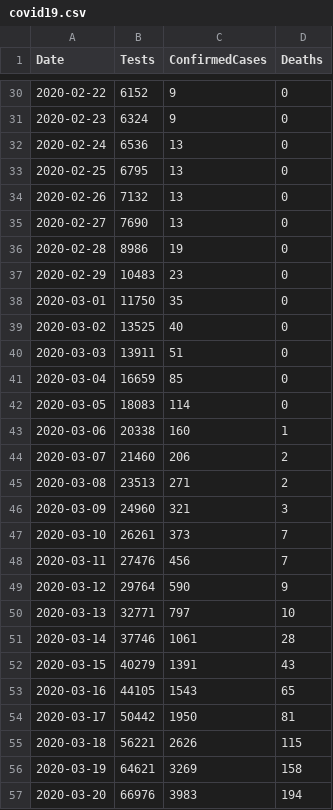
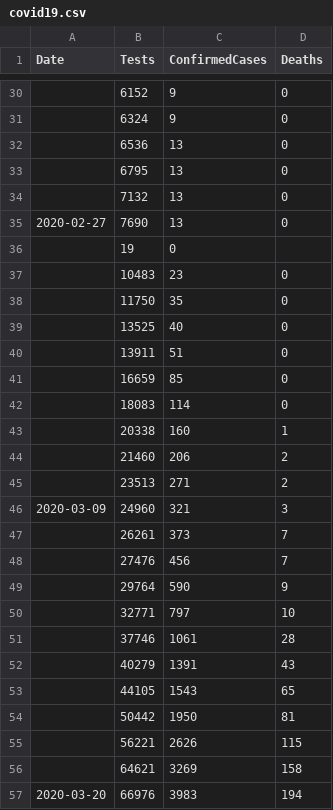
Before and after one commit to Yorkyboy33/final, a CSV file: covid19.csv, drawn as a sheet; only a part is shown, gaps mark what is left out; the diff covers the shown part only.

```diff
--- a/covid19.csv
+++ b/covid19.csv
@@ -30,28 +30,28 @@ Date,Tests,ConfirmedCases,Deaths
-2020-02-22,6152,9,0
-2020-02-23,6324,9,0
-2020-02-24,6536,13,0
-2020-02-25,6795,13,0
-2020-02-26,7132,13,0
+,6152,9,0
+,6324,9,0
+,6536,13,0
+,6795,13,0
+,7132,13,0
 2020-02-27,7690,13,0
-2020-02-28,8986,19,0
-2020-02-29,10483,23,0
-2020-03-01,11750,35,0
-2020-03-02,13525,40,0
-2020-03-03,13911,51,0
-2020-03-04,16659,85,0
-2020-03-05,18083,114,0
-2020-03-06,20338,160,1
-2020-03-07,21460,206,2
-2020-03-08,23513,271,2
+,19,0
+,10483,23,0
+,11750,35,0
+,13525,40,0
+,13911,51,0
+,16659,85,0
+,18083,114,0
+,20338,160,1
+,21460,206,2
+,23513,271,2
 2020-03-09,24960,321,3
-2020-03-10,26261,373,7
-2020-03-11,27476,456,7
-2020-03-12,29764,590,9
-2020-03-13,32771,797,10
-2020-03-14,37746,1061,28
-2020-03-15,40279,1391,43
-2020-03-16,44105,1543,65
-2020-03-17,50442,1950,81
-2020-03-18,56221,2626,115
-2020-03-19,64621,3269,158
+,26261,373,7
+,27476,456,7
+,29764,590,9
+,32771,797,10
+,37746,1061,28
+,40279,1391,43
+,44105,1543,65
+,50442,1950,81
+,56221,2626,115
+,64621,3269,158
 2020-03-20,66976,3983,194
```
Also changed, not shown: 149 edited cells elsewhere in this file.
